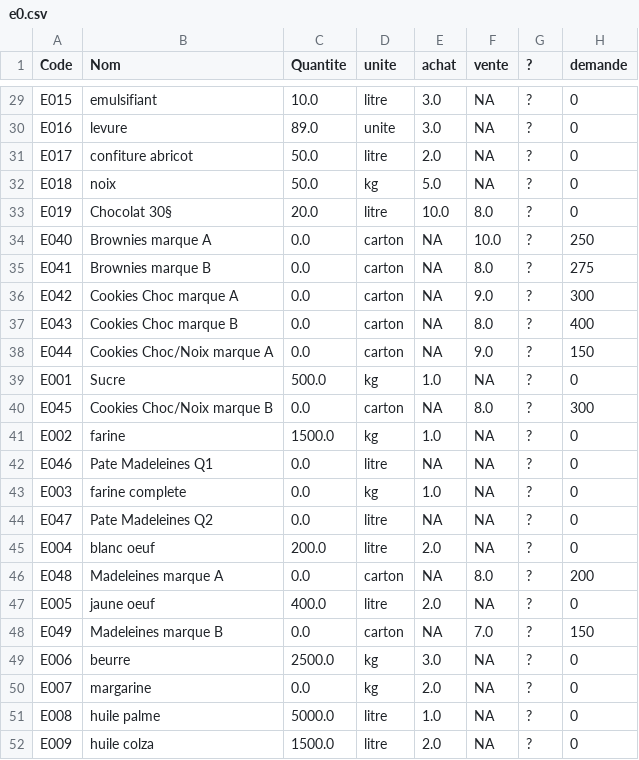
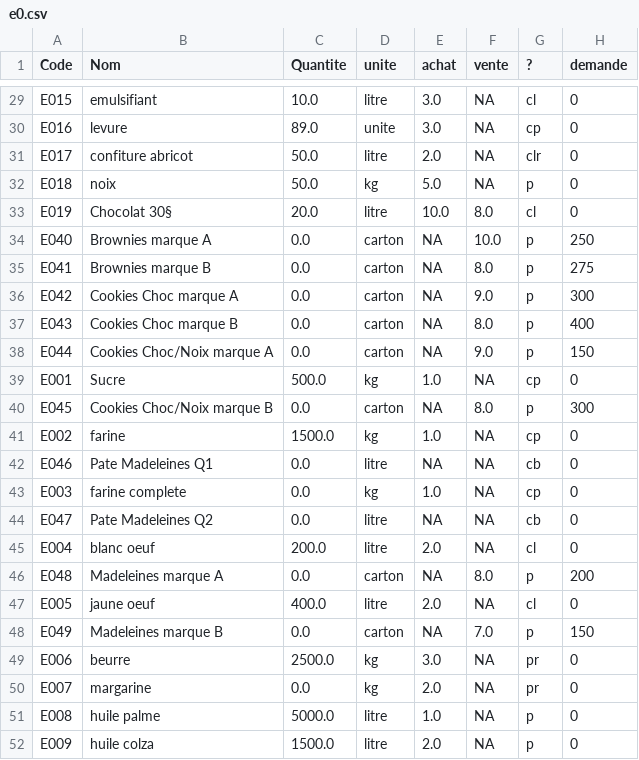
Before and after one commit to TovarichMFS/leprojet, a CSV file: PROJET/e0.csv, drawn as a sheet; only a part is shown, gaps mark what is left out; the diff covers the shown part only; the diff names each change by its address in the sheet, - before the commit and + after, or states it on an @@ line.

```diff
--- a/PROJET/e0.csv
+++ b/PROJET/e0.csv
-G29 (?): ?
+G29 (?): cl
-G30 (?): ?
+G30 (?): cp
-G31 (?): ?
+G31 (?): clr
-G32 (?): ?
+G32 (?): p
-G33 (?): ?
+G33 (?): cl
-G34:G38 (?): ?
+G34:G38 (?): p
-G39 (?): ?
+G39 (?): cp
-G40 (?): ?
+G40 (?): p
-G41 (?): ?
+G41 (?): cp
-G42 (?): ?
+G42 (?): cb
-G43 (?): ?
+G43 (?): cp
-G44 (?): ?
+G44 (?): cb
-G45 (?): ?
+G45 (?): cl
-G46 (?): ?
+G46 (?): p
-G47 (?): ?
+G47 (?): cl
-G48 (?): ?
+G48 (?): p
-G49:G50 (?): ?
+G49:G50 (?): pr
-G51:G52 (?): ?
+G51:G52 (?): p
```
Also changed, not shown: 27 edited cells elsewhere in this file, 17 other files.
